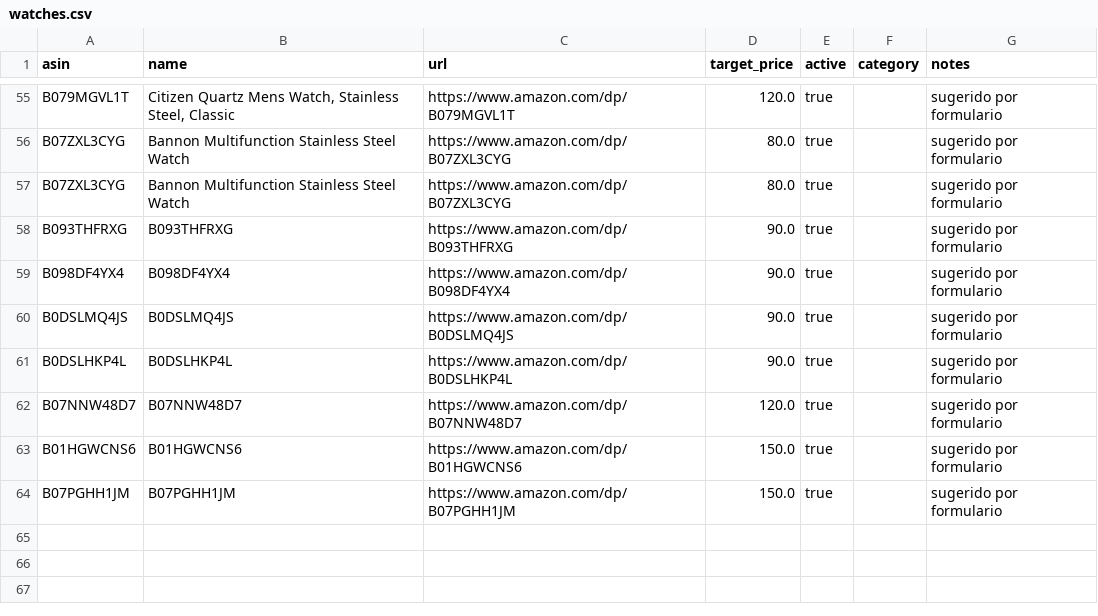
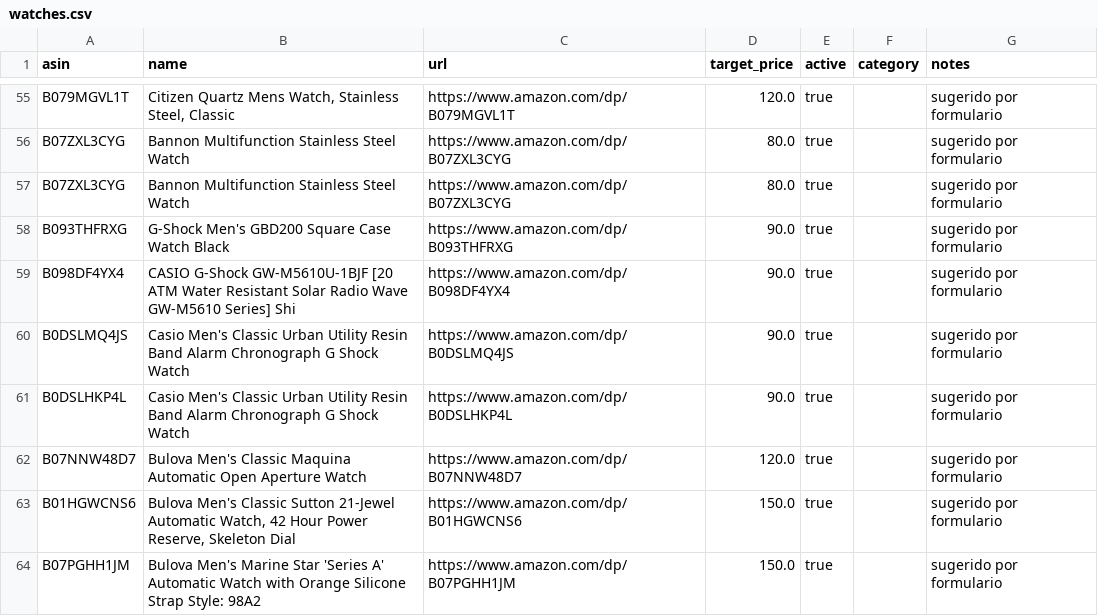
Before and after one commit to crodriguez-relojes/relojes, a CSV file: data/watches.csv, drawn as a sheet; only a part is shown, gaps mark what is left out.

```diff
--- a/data/watches.csv
+++ b/data/watches.csv
@@ -57,8 +57,8 @@ B07ZXL3CYG,Bannon Multifunction Stainless Steel Watch,https://www.amazon.com/dp/
 B07ZXL3CYG,Bannon Multifunction Stainless Steel Watch,https://www.amazon.com/dp/B07ZXL3CYG,80.0,true,,sugerido por formulario
-B093THFRXG,B093THFRXG,https://www.amazon.com/dp/B093THFRXG,90.0,true,,sugerido por formulario
-B098DF4YX4,B098DF4YX4,https://www.amazon.com/dp/B098DF4YX4,90.0,true,,sugerido por formulario
-B0DSLMQ4JS,B0DSLMQ4JS,https://www.amazon.com/dp/B0DSLMQ4JS,90.0,true,,sugerido por formulario
-B0DSLHKP4L,B0DSLHKP4L,https://www.amazon.com/dp/B0DSLHKP4L,90.0,true,,sugerido por formulario
-B07NNW48D7,B07NNW48D7,https://www.amazon.com/dp/B07NNW48D7,120.0,true,,sugerido por formulario
-B01HGWCNS6,B01HGWCNS6,https://www.amazon.com/dp/B01HGWCNS6,150.0,true,,sugerido por formulario
-B07PGHH1JM,B07PGHH1JM,https://www.amazon.com/dp/B07PGHH1JM,150.0,true,,sugerido por formulario
+B093THFRXG,G-Shock Men's GBD200 Square Case Watch Black,https://www.amazon.com/dp/B093THFRXG,90.0,true,,sugerido por formulario
+B098DF4YX4,CASIO G-Shock GW-M5610U-1BJF [20 ATM Water Resistant Solar Radio Wave GW-M5610 Series] Shi,https://www.amazon.com/dp/B098DF4YX4,90.0,true,,sugerido por formulario
+B0DSLMQ4JS,Casio Men's Classic Urban Utility Resin Band Alarm Chronograph G Shock Watch,https://www.amazon.com/dp/B0DSLMQ4JS,90.0,true,,sugerido por formulario
+B0DSLHKP4L,Casio Men's Classic Urban Utility Resin Band Alarm Chronograph G Shock Watch,https://www.amazon.com/dp/B0DSLHKP4L,90.0,true,,sugerido por formulario
+B07NNW48D7,Bulova Men's Classic Maquina Automatic Open Aperture Watch,https://www.amazon.com/dp/B07NNW48D7,120.0,true,,sugerido por formulario
+B01HGWCNS6,"Bulova Men's Classic Sutton 21-Jewel Automatic Watch, 42 Hour Power Reserve, Skeleton Dial",https://www.amazon.com/dp/B01HGWCNS6,150.0,true,,sugerido por formulario
+B07PGHH1JM,Bulova Men's Marine Star 'Series A' Automatic Watch with Orange Silicone Strap Style: 98A2,https://www.amazon.com/dp/B07PGHH1JM,150.0,true,,sugerido por formulario
```
Also changed, not shown: 3 other files.
